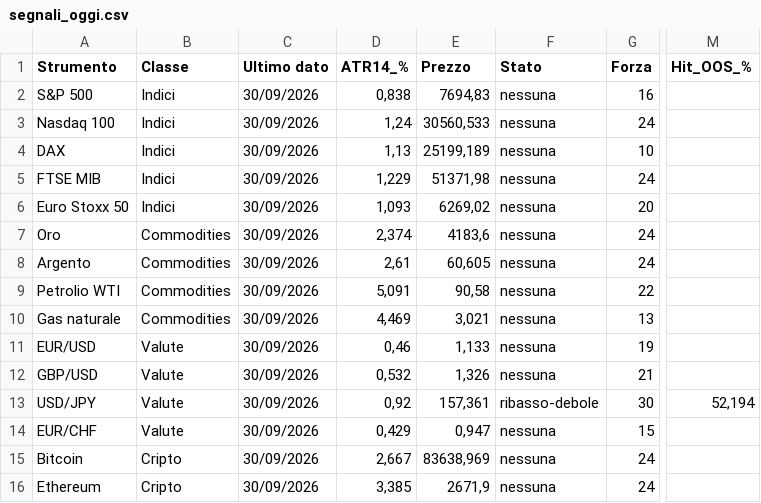
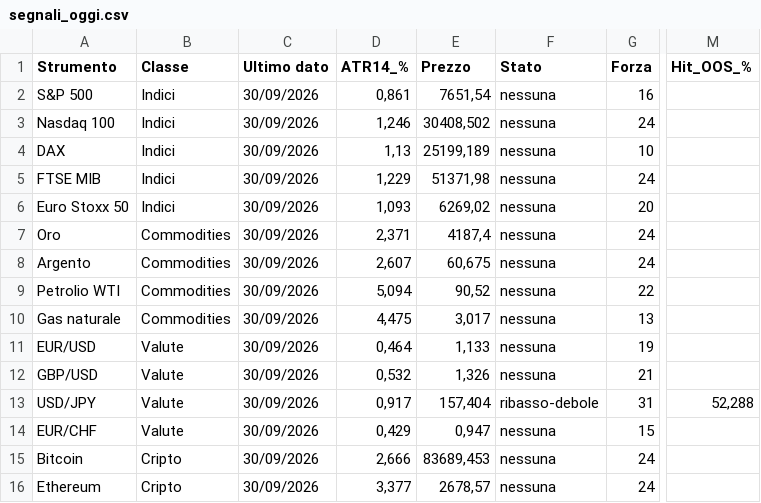
Before and after one commit to ingalessandrosessa-sudo/Trend, a CSV file: docs/dati/segnali_oggi.csv, drawn as a sheet; only a part is shown, gaps mark what is left out; the diff names each change by its address in the sheet, - before the commit and + after, or states it on an @@ line.

```diff
--- a/docs/dati/segnali_oggi.csv
+++ b/docs/dati/segnali_oggi.csv
-D2 (ATR14_%): 0,838
+D2 (ATR14_%): 0,861
-E2 (Prezzo): 7694,83
+E2 (Prezzo): 7651,54
-D3 (ATR14_%): 1,24
+D3 (ATR14_%): 1,246
-E3 (Prezzo): 30560,533
+E3 (Prezzo): 30408,502
-D7 (ATR14_%): 2,374
+D7 (ATR14_%): 2,371
-E7 (Prezzo): 4183,6
+E7 (Prezzo): 4187,4
-D8 (ATR14_%): 2,61
+D8 (ATR14_%): 2,607
-E8 (Prezzo): 60,605
+E8 (Prezzo): 60,675
-D9 (ATR14_%): 5,091
+D9 (ATR14_%): 5,094
-E9 (Prezzo): 90,58
+E9 (Prezzo): 90,52
-D10 (ATR14_%): 4,469
+D10 (ATR14_%): 4,475
-E10 (Prezzo): 3,021
+E10 (Prezzo): 3,017
-D11 (ATR14_%): 0,46
+D11 (ATR14_%): 0,464
-D13 (ATR14_%): 0,92
+D13 (ATR14_%): 0,917
-E13 (Prezzo): 157,361
+E13 (Prezzo): 157,404
-G13 (Forza): 30
+G13 (Forza): 31
-M13 (Hit_OOS_%): 52,194
+M13 (Hit_OOS_%): 52,288
-D15 (ATR14_%): 2,667
+D15 (ATR14_%): 2,666
-E15 (Prezzo): 83638,969
+E15 (Prezzo): 83689,453
-D16 (ATR14_%): 3,385
+D16 (ATR14_%): 3,377
-E16 (Prezzo): 2671,9
+E16 (Prezzo): 2678,57
```
Also changed, not shown: 2 other files.
